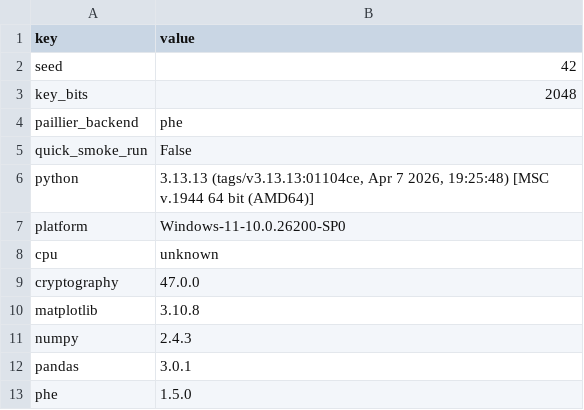
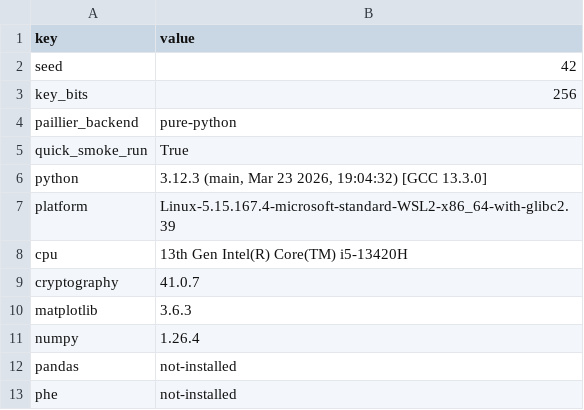
Before and after one commit to chxrbh/iiot_simulation_p1_complete, a CSV file: results/metadata_p2.csv, drawn as a sheet.

```diff
--- a/results/metadata_p2.csv
+++ b/results/metadata_p2.csv
@@ -2,12 +2,12 @@ key,value
 seed,42
-key_bits,2048
-paillier_backend,phe
-quick_smoke_run,False
-python,"3.13.13 (tags/v3.13.13:01104ce, Apr  7 2026, 19:25:48) [MSC v.1944 64 bit (AMD64)]"
-platform,Windows-11-10.0.26200-SP0
-cpu,unknown
-cryptography,47.0.0
-matplotlib,3.10.8
-numpy,2.4.3
-pandas,3.0.1
-phe,1.5.0
+key_bits,256
+paillier_backend,pure-python
+quick_smoke_run,True
+python,"3.12.3 (main, Mar 23 2026, 19:04:32) [GCC 13.3.0]"
+platform,Linux-5.15.167.4-microsoft-standard-WSL2-x86_64-with-glibc2.39
+cpu,13th Gen Intel(R) Core(TM) i5-13420H
+cryptography,41.0.7
+matplotlib,3.6.3
+numpy,1.26.4
+pandas,not-installed
+phe,not-installed
```
Also changed, not shown: results/e3a_correctness.csv, results/e3b_multisource_correctness.csv, 33 other files.
